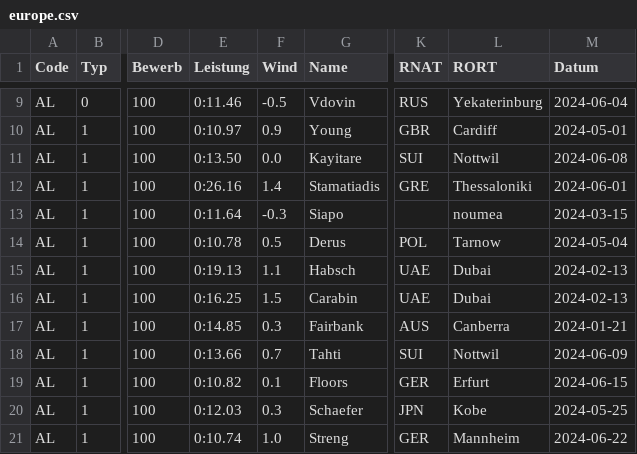
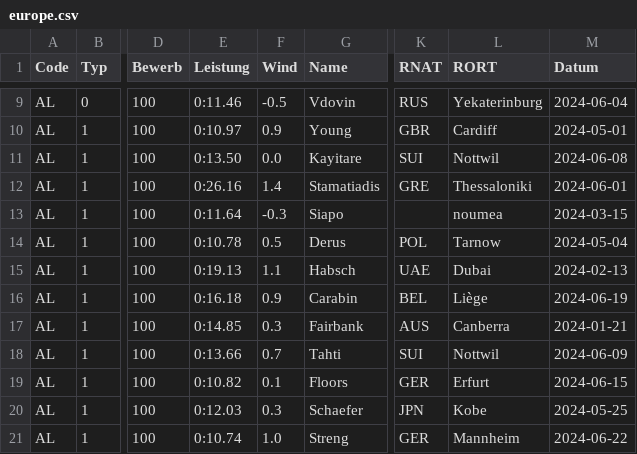
Before and after one commit to nimarion/para-records, a CSV file: leads/europe.csv, drawn as a sheet; only a part is shown, gaps mark what is left out; the diff names each change by its address in the sheet, - before the commit and + after, or states it on an @@ line.

```diff
--- a/leads/europe.csv
+++ b/leads/europe.csv
-E16 (Leistung): 0:16.25
+E16 (Leistung): 0:16.18
-F16 (Wind): 1.5
+F16 (Wind): 0.9
-K16 (RNAT): UAE
+K16 (RNAT): BEL
-L16 (RORT): Dubai
+L16 (RORT): Liège
-M16 (Datum): 2024-02-13
+M16 (Datum): 2024-06-19
```
Also changed, not shown: leads/world.csv.
